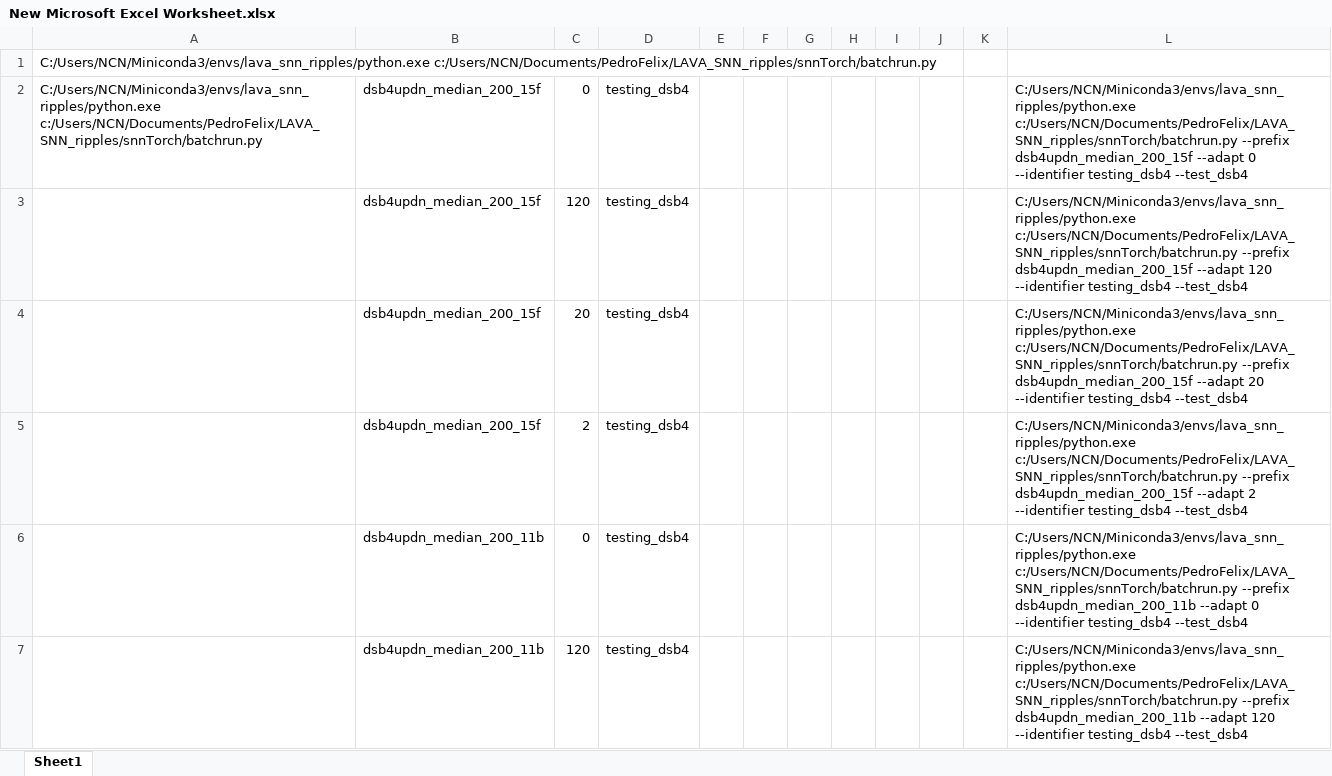
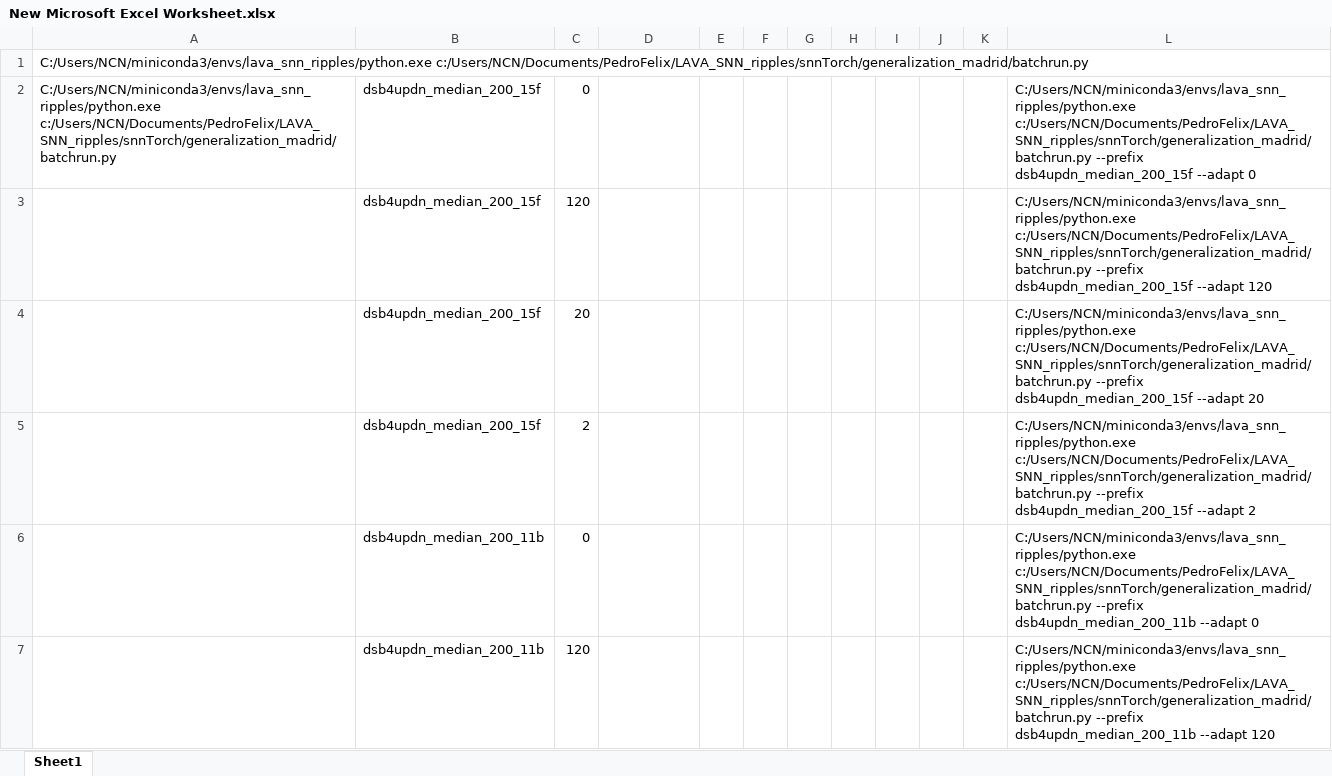
Before and after one commit to pedrofurrix/LAVA_SNN_ripples, an Excel workbook: snnTorch/New Microsoft Excel Worksheet.xlsx, sheet Sheet1, drawn as a sheet; only a part is shown; values as stored, in another font and other column widths than the file's, no borders; the diff covers the shown part only; the diff names each change by its address in the sheet, - before the commit and + after, or states it on an @@ line.

Commit message:
update_to_run_generalization_tests

```diff
--- a/snnTorch/New Microsoft Excel Worksheet.xlsx (sheet Sheet1)
+++ b/snnTorch/New Microsoft Excel Worksheet.xlsx (sheet Sheet1)
-A1:A2: C:/Users/NCN/Miniconda3/envs/lava_snn_ripples/python.exe c:/Users/NCN/Documents/PedroFelix/LAVA_SNN_ripples/snnTorch/batchrun.py
+A1:A2: C:/Users/NCN/miniconda3/envs/lava_snn_ripples/python.exe c:/Users/NCN/Documents/PedroFelix/LAVA_SNN_ripples/snnTorch/generalization_madrid/batchrun.py
-D2:D7: testing_dsb4
+D2:D7: (empty)
-L2: C:/Users/NCN/Miniconda3/envs/lava_snn_ripples/python.exe c:/Users/NCN/Documents/PedroFelix/LAVA_SNN_ripples/snnTorch/batchrun.py --prefix dsb4updn_median_200_15f --adapt 0 --identifier testing_dsb4 --test_dsb4
+L2: C:/Users/NCN/miniconda3/envs/lava_snn_ripples/python.exe c:/Users/NCN/Documents/PedroFelix/LAVA_SNN_ripples/snnTorch/generalization_madrid/batchrun.py --prefix dsb4updn_median_200_15f --adapt 0
-L3: C:/Users/NCN/Miniconda3/envs/lava_snn_ripples/python.exe c:/Users/NCN/Documents/PedroFelix/LAVA_SNN_ripples/snnTorch/batchrun.py --prefix dsb4updn_median_200_15f --adapt 120 --identifier testing_dsb4 --test_dsb4
+L3: C:/Users/NCN/miniconda3/envs/lava_snn_ripples/python.exe c:/Users/NCN/Documents/PedroFelix/LAVA_SNN_ripples/snnTorch/generalization_madrid/batchrun.py --prefix dsb4updn_median_200_15f --adapt 120
-L4: C:/Users/NCN/Miniconda3/envs/lava_snn_ripples/python.exe c:/Users/NCN/Documents/PedroFelix/LAVA_SNN_ripples/snnTorch/batchrun.py --prefix dsb4updn_median_200_15f --adapt 20 --identifier testing_dsb4 --test_dsb4
+L4: C:/Users/NCN/miniconda3/envs/lava_snn_ripples/python.exe c:/Users/NCN/Documents/PedroFelix/LAVA_SNN_ripples/snnTorch/generalization_madrid/batchrun.py --prefix dsb4updn_median_200_15f --adapt 20
-L5: C:/Users/NCN/Miniconda3/envs/lava_snn_ripples/python.exe c:/Users/NCN/Documents/PedroFelix/LAVA_SNN_ripples/snnTorch/batchrun.py --prefix dsb4updn_median_200_15f --adapt 2 --identifier testing_dsb4 --test_dsb4
+L5: C:/Users/NCN/miniconda3/envs/lava_snn_ripples/python.exe c:/Users/NCN/Documents/PedroFelix/LAVA_SNN_ripples/snnTorch/generalization_madrid/batchrun.py --prefix dsb4updn_median_200_15f --adapt 2
-L6: C:/Users/NCN/Miniconda3/envs/lava_snn_ripples/python.exe c:/Users/NCN/Documents/PedroFelix/LAVA_SNN_ripples/snnTorch/batchrun.py --prefix dsb4updn_median_200_11b --adapt 0 --identifier testing_dsb4 --test_dsb4
+L6: C:/Users/NCN/miniconda3/envs/lava_snn_ripples/python.exe c:/Users/NCN/Documents/PedroFelix/LAVA_SNN_ripples/snnTorch/generalization_madrid/batchrun.py --prefix dsb4updn_median_200_11b --adapt 0
-L7: C:/Users/NCN/Miniconda3/envs/lava_snn_ripples/python.exe c:/Users/NCN/Documents/PedroFelix/LAVA_SNN_ripples/snnTorch/batchrun.py --prefix dsb4updn_median_200_11b --adapt 120 --identifier testing_dsb4 --test_dsb4
+L7: C:/Users/NCN/miniconda3/envs/lava_snn_ripples/python.exe c:/Users/NCN/Documents/PedroFelix/LAVA_SNN_ripples/snnTorch/generalization_madrid/batchrun.py --prefix dsb4updn_median_200_11b --adapt 120
```
Also changed, not shown: 84 edited cells elsewhere in this sheet, 8 other files.
